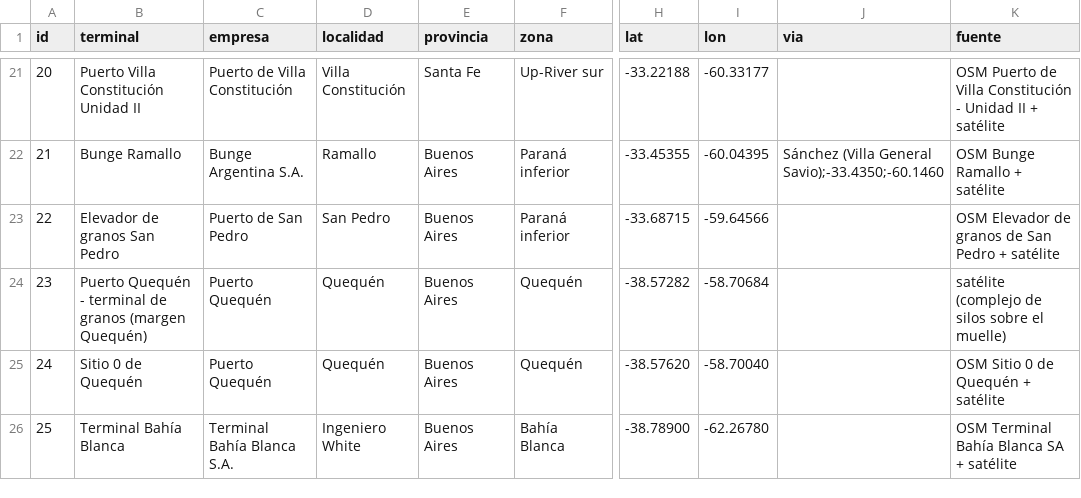
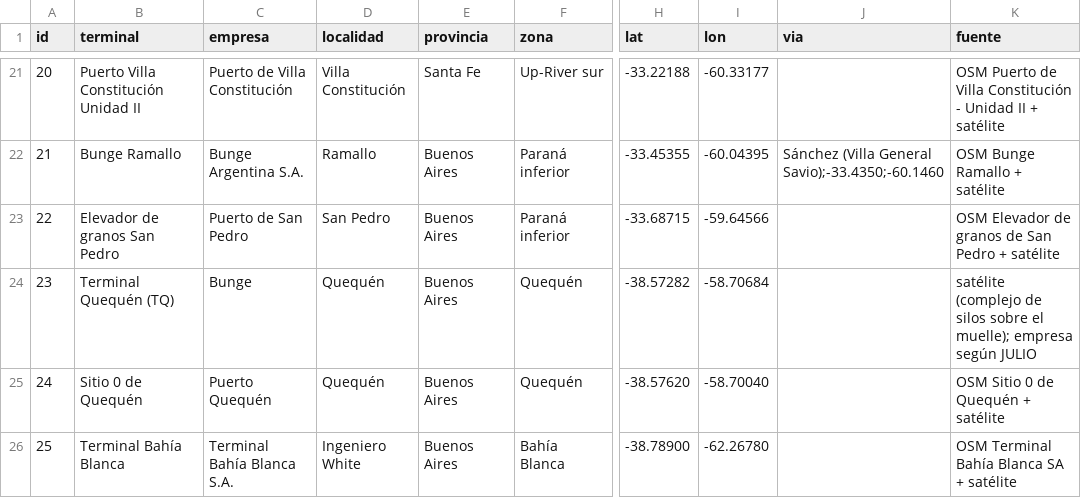
Before and after one commit to JULIOCESARMARZILIO/python-cruces_rutas_bsas.py, a CSV file: datos/puertos_granos.csv, drawn as a sheet; only a part is shown, gaps mark what is left out; the diff names each change by its address in the sheet, - before the commit and + after, or states it on an @@ line.

```diff
--- a/datos/puertos_granos.csv
+++ b/datos/puertos_granos.csv
-B24 (terminal): Puerto Quequén - terminal de granos (margen Quequén)
+B24 (terminal): Terminal Quequén (TQ)
-C24 (empresa): Puerto Quequén
+C24 (empresa): Bunge
-K24 (fuente): …sobre el muelle)
+K24 (fuente): …sobre el muelle); empresa según JULIO
```
Also changed, not shown: datos/plantas_verificadas.csv.
